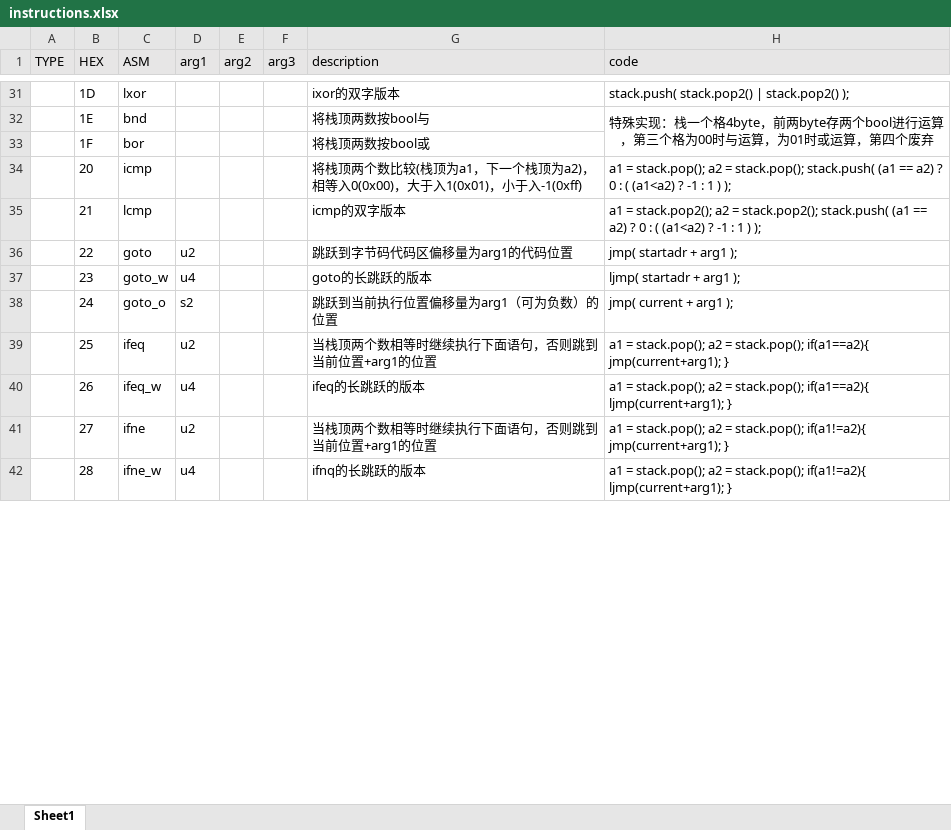
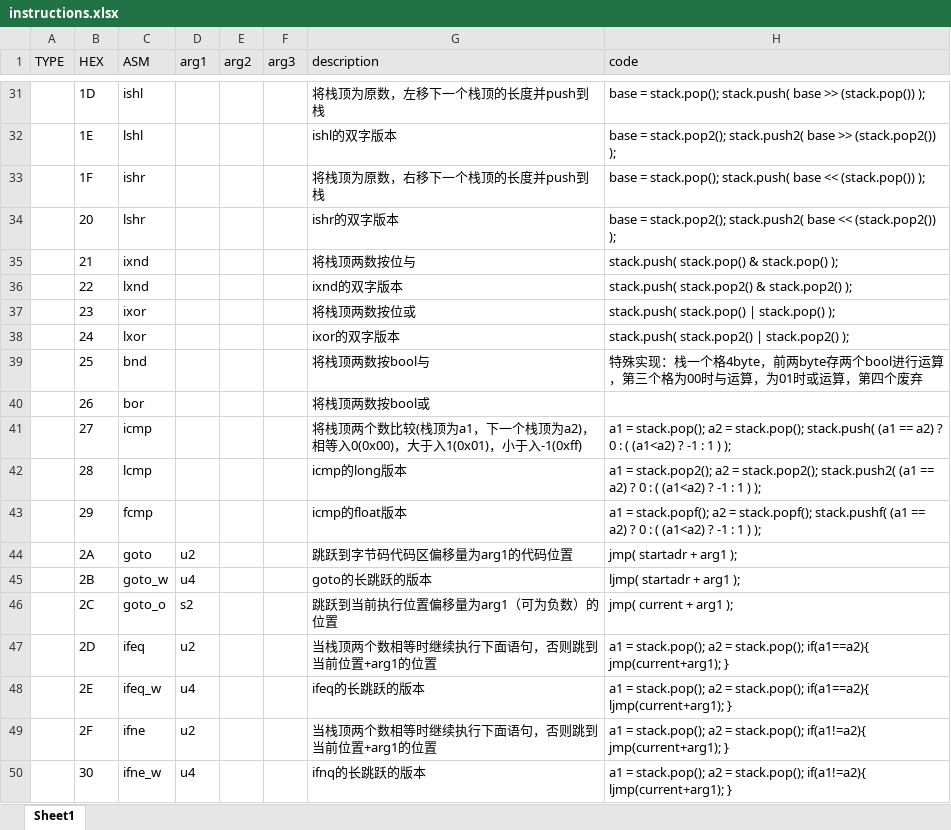
Before and after one commit to XDomHatter/Tea_TimerVM, an Excel workbook: instructions.xlsx, sheet Sheet1, drawn as a sheet; only a part is shown, gaps mark what is left out; values as stored, in another font and other column widths than the file's, no borders; removed rows and columns are numbered as before the commit, all else as after; the diff covers the shown part only; the diff names each change by its address in the sheet, - before the commit and + after, or states it on an @@ line.

```diff
--- a/instructions.xlsx (sheet Sheet1)
+++ b/instructions.xlsx (sheet Sheet1)
-C31 (ASM): lxor
+C31 (ASM): ishl
-G31 (description): ixor的双字版本
+G31 (description): 将栈顶为原数，左移下一个栈顶的长度并push到栈
-H31 (code): stack.push( stack.pop2() | stack.pop2() );
+H31 (code): base = stack.pop(); stack.push( base >> (stack.pop()) );
-C32 (ASM): bnd
+C32 (ASM): lshl
-G32 (description): 将栈顶两数按bool与
+G32 (description): ishl的双字版本
-H32 (code): 特殊实现：栈一个格4byte，前两byte存两个bool进行运算，第三个格为00时与运算，为01时或运算，第四个废弃
+H32 (code): base = stack.pop2(); stack.push2( base >> (stack.pop2()) );
-H32 alignment: center
+H32 alignment: left
-H32:H33 merged
-C33 (ASM): bor
+C33 (ASM): ishr
-G33 (description): 将栈顶两数按bool或
+G33 (description): 将栈顶为原数，右移下一个栈顶的长度并push到栈
-H33 (code): (empty)
+H33 (code): base = stack.pop(); stack.push( base << (stack.pop()) );
-C34 (ASM): icmp
+C34 (ASM): lshr
-G34 (description): 将栈顶两个数比较(栈顶为a1，下一个栈顶为a2)，相等入0(0x00)，大于入1(0x01)，小于入-1(0xff)
+G34 (description): ishr的双字版本
-H34 (code): a1 = stack.pop(); a2 = stack.pop(); stack.push( (a1 == a2) ? 0 : ( (a1<a2) ? -1 : 1 ) );
+H34 (code): base = stack.pop2(); stack.push2( base << (stack.pop2()) );
-C35 (ASM): lcmp
+C35 (ASM): ixnd
-G35 (description): icmp的双字版本
+G35 (description): 将栈顶两数按位与
-H35 (code): a1 = stack.pop2(); a2 = stack.pop2(); stack.push( (a1 == a2) ? 0 : ( (a1<a2) ? -1 : 1 ) );
+H35 (code): stack.push( stack.pop() & stack.pop() );
+row 36:  | 22 | lxnd |  |  |  | ixnd的双字版本 | stack.push( stack.pop2() & stack.pop2() );
+row 37:  | 23 | ixor |  |  |  | 将栈顶两数按位或 | stack.push( stack.pop() | stack.pop() );
+row 38:  | 24 | lxor |  |  |  | ixor的双字版本 | stack.push( stack.pop2() | stack.pop2() );
+row 39:  | 25 | bnd |  |  |  | 将栈顶两数按bool与 | 特殊实现：栈一个格4byte，前两byte存两个bool进行运算，第三个格为00时与运算，为01时或运算，第四个废弃
+row 40:  | 26 | bor |  |  |  | 将栈顶两数按bool或
+row 41:  | 27 | icmp |  |  |  | 将栈顶两个数比较(栈顶为a1，下一个栈顶为a2)，相等入0(0x00)，大于入1(0x01)，小于入-1(0xff) | a1 = stack.pop(); a2 = stack.pop(); stack.push( (a1 == a2) ? 0 : ( (a1<a2) ? -1 : 1 ) );
+row 42:  | 28 | lcmp |  |  |  | icmp的long版本 | a1 = stack.pop2(); a2 = stack.pop2(); stack.push2( (a1 == a2) ? 0 : ( (a1<a2) ? -1 : 1 ) );
+row 43:  | 29 | fcmp |  |  |  | icmp的float版本 | a1 = stack.popf(); a2 = stack.popf(); stack.pushf( (a1 == a2) ? 0 : ( (a1<a2) ? -1 : 1 ) );
-B44 (HEX): 22
+B44 (HEX): 2A
-B45 (HEX): 23
+B45 (HEX): 2B
-B46 (HEX): 24
+B46 (HEX): 2C
-B47 (HEX): 25
+B47 (HEX): 2D
-B48 (HEX): 26
+B48 (HEX): 2E
-B49 (HEX): 27
+B49 (HEX): 2F
-B50 (HEX): 28
+B50 (HEX): 30
```
Also changed, not shown: 10 added rows, 1 removed row and 85 edited cells elsewhere in this sheet, 1 other file.
